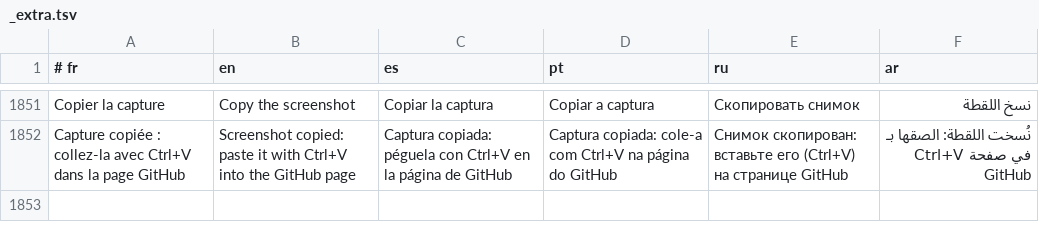
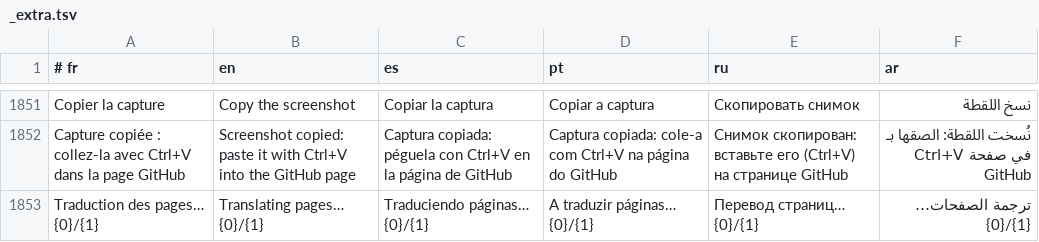
Before and after one commit to DrYAE-FPA/DrYAE, a TSV file: locales/_extra.tsv, drawn as a sheet; only a part is shown, gaps mark what is left out; the diff names each change by its address in the sheet, - before the commit and + after, or states it on an @@ line.

```diff
--- a/locales/_extra.tsv
+++ b/locales/_extra.tsv
+row 1853: Traduction des pages… {0}/{1} | Translating pages… {0}/{1} | Traduciendo páginas… {0}/{1} | A traduzir páginas… {0}/{1} | Перевод страниц… {0}/{1} | ترجمة الصفحات… {0}/{1}
```
Also changed, not shown: 8 other files.
